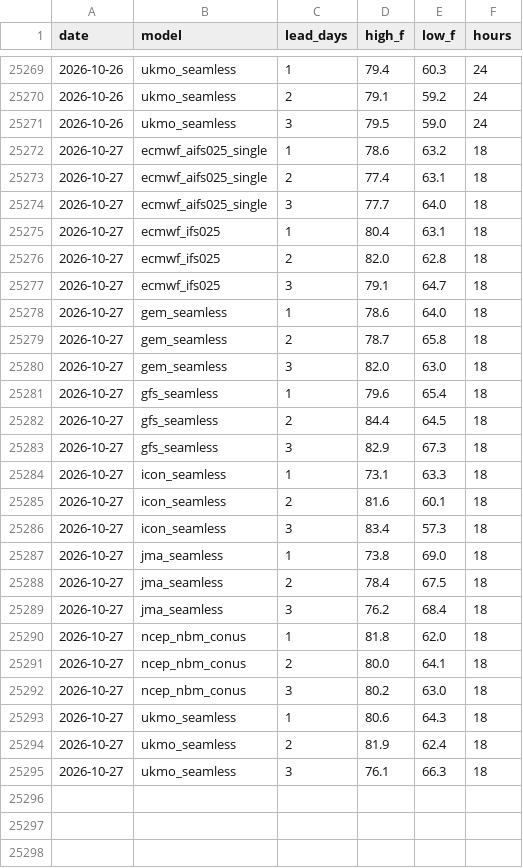
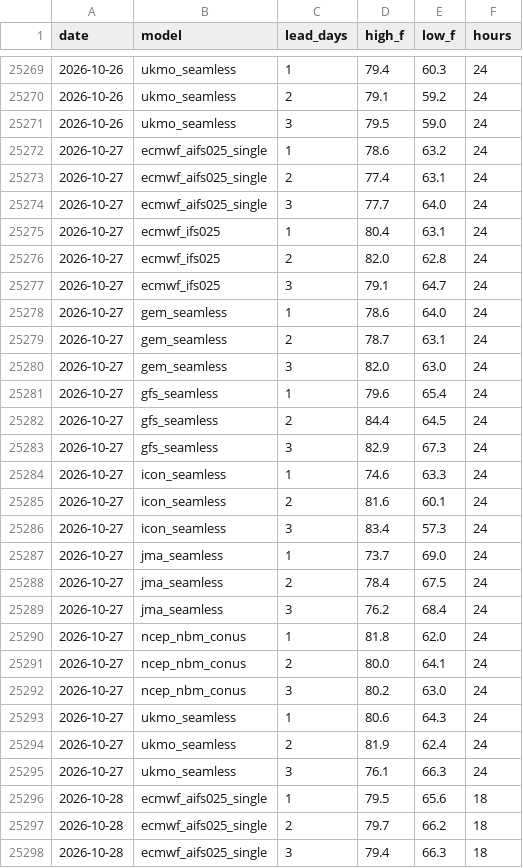
Before and after one commit to adsitb/weather-station-archive, a CSV file: forecasts/historical/KAUS.csv, drawn as a sheet; only a part is shown, gaps mark what is left out; the diff covers the shown part only.

```diff
--- a/forecasts/historical/KAUS.csv
+++ b/forecasts/historical/KAUS.csv
@@ -25271,25 +25271,28 @@ date,model,lead_days,high_f,low_f,hours
 2026-10-26,ukmo_seamless,3,79.5,59.0,24
-2026-10-27,ecmwf_aifs025_single,1,78.6,63.2,18
-2026-10-27,ecmwf_aifs025_single,2,77.4,63.1,18
-2026-10-27,ecmwf_aifs025_single,3,77.7,64.0,18
-2026-10-27,ecmwf_ifs025,1,80.4,63.1,18
-2026-10-27,ecmwf_ifs025,2,82.0,62.8,18
-2026-10-27,ecmwf_ifs025,3,79.1,64.7,18
-2026-10-27,gem_seamless,1,78.6,64.0,18
-2026-10-27,gem_seamless,2,78.7,65.8,18
-2026-10-27,gem_seamless,3,82.0,63.0,18
-2026-10-27,gfs_seamless,1,79.6,65.4,18
-2026-10-27,gfs_seamless,2,84.4,64.5,18
-2026-10-27,gfs_seamless,3,82.9,67.3,18
-2026-10-27,icon_seamless,1,73.1,63.3,18
-2026-10-27,icon_seamless,2,81.6,60.1,18
-2026-10-27,icon_seamless,3,83.4,57.3,18
-2026-10-27,jma_seamless,1,73.8,69.0,18
-2026-10-27,jma_seamless,2,78.4,67.5,18
-2026-10-27,jma_seamless,3,76.2,68.4,18
-2026-10-27,ncep_nbm_conus,1,81.8,62.0,18
-2026-10-27,ncep_nbm_conus,2,80.0,64.1,18
-2026-10-27,ncep_nbm_conus,3,80.2,63.0,18
-2026-10-27,ukmo_seamless,1,80.6,64.3,18
-2026-10-27,ukmo_seamless,2,81.9,62.4,18
-2026-10-27,ukmo_seamless,3,76.1,66.3,18
+2026-10-27,ecmwf_aifs025_single,1,78.6,63.2,24
+2026-10-27,ecmwf_aifs025_single,2,77.4,63.1,24
+2026-10-27,ecmwf_aifs025_single,3,77.7,64.0,24
+2026-10-27,ecmwf_ifs025,1,80.4,63.1,24
+2026-10-27,ecmwf_ifs025,2,82.0,62.8,24
+2026-10-27,ecmwf_ifs025,3,79.1,64.7,24
+2026-10-27,gem_seamless,1,78.6,64.0,24
+2026-10-27,gem_seamless,2,78.7,63.1,24
+2026-10-27,gem_seamless,3,82.0,63.0,24
+2026-10-27,gfs_seamless,1,79.6,65.4,24
+2026-10-27,gfs_seamless,2,84.4,64.5,24
+2026-10-27,gfs_seamless,3,82.9,67.3,24
+2026-10-27,icon_seamless,1,74.6,63.3,24
+2026-10-27,icon_seamless,2,81.6,60.1,24
+2026-10-27,icon_seamless,3,83.4,57.3,24
+2026-10-27,jma_seamless,1,73.7,69.0,24
+2026-10-27,jma_seamless,2,78.4,67.5,24
+2026-10-27,jma_seamless,3,76.2,68.4,24
+2026-10-27,ncep_nbm_conus,1,81.8,62.0,24
+2026-10-27,ncep_nbm_conus,2,80.0,64.1,24
+2026-10-27,ncep_nbm_conus,3,80.2,63.0,24
+2026-10-27,ukmo_seamless,1,80.6,64.3,24
+2026-10-27,ukmo_seamless,2,81.9,62.4,24
+2026-10-27,ukmo_seamless,3,76.1,66.3,24
+2026-10-28,ecmwf_aifs025_single,1,79.5,65.6,18
+2026-10-28,ecmwf_aifs025_single,2,79.7,66.2,18
+2026-10-28,ecmwf_aifs025_single,3,79.4,66.3,18
```
Also changed, not shown: 21 added rows elsewhere in this file, daily_climate/KNYC.csv, forecasts/historical/KATL.csv, 45 other files.
